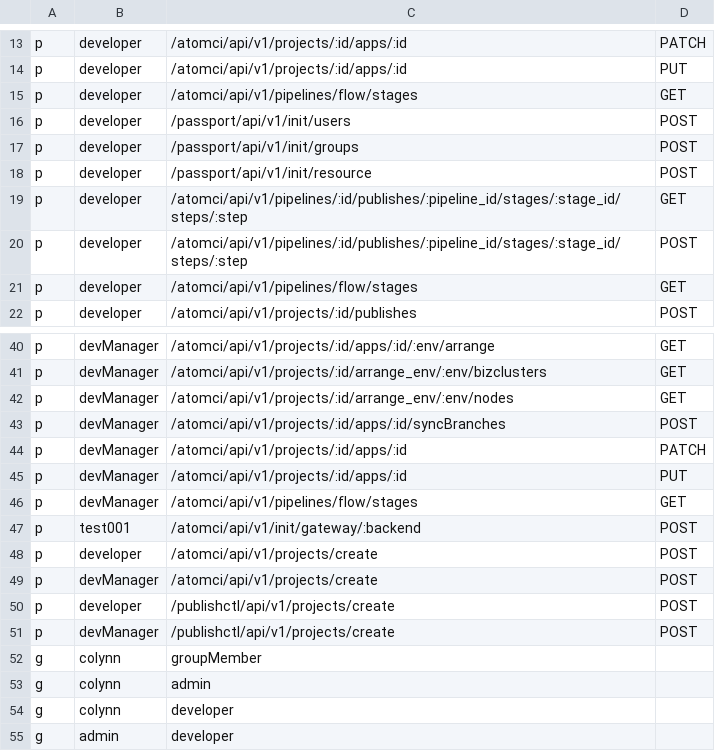
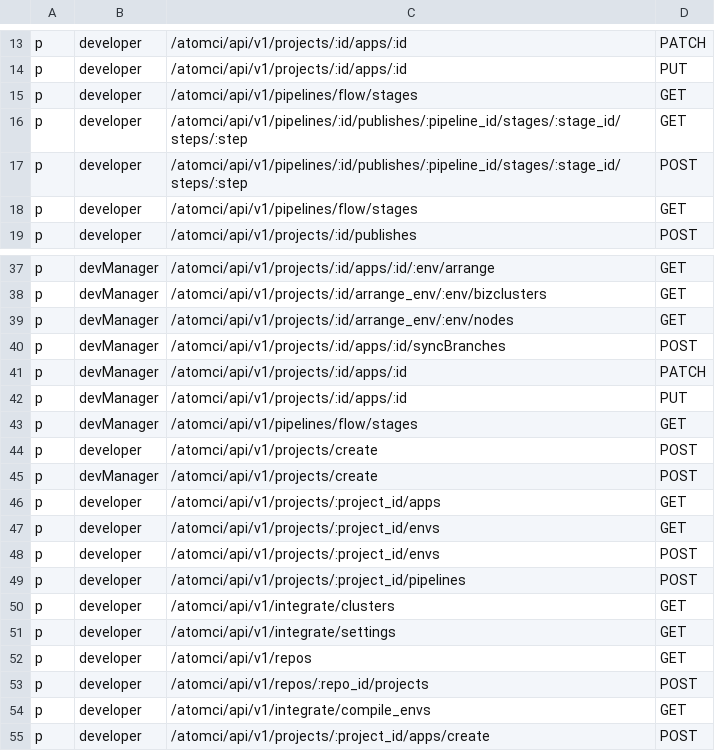
Before and after one commit to go-atomci/atomci, a CSV file: conf/rbac_policy.csv, drawn as a sheet; only a part is shown, gaps mark what is left out.

Commit message:
fix: developer permission

```diff
--- a/conf/rbac_policy.csv
+++ b/conf/rbac_policy.csv
@@ -15,5 +15,2 @@ p, developer, /atomci/api/v1/projects/:id/apps/:id, PUT
 p, developer, /atomci/api/v1/pipelines/flow/stages, GET
-p, developer, /passport/api/v1/init/users, POST
-p, developer, /passport/api/v1/init/groups, POST
-p, developer, /passport/api/v1/init/resource, POST
 p, developer, /atomci/api/v1/pipelines/:id/publishes/:pipeline_id/stages/:stage_id/steps/:step, GET
@@ -46,10 +43,13 @@ p, devManager, /atomci/api/v1/projects/:id/apps/:id, PUT
 p, devManager, /atomci/api/v1/pipelines/flow/stages, GET
-p, test001, /atomci/api/v1/init/gateway/:backend, POST
 p, developer, /atomci/api/v1/projects/create, POST
 p, devManager, /atomci/api/v1/projects/create, POST
-p, developer, /publishctl/api/v1/projects/create, POST
-p, devManager, /publishctl/api/v1/projects/create, POST
-g, colynn, groupMember
-g, colynn, admin
-g, colynn, developer
-g, admin, developer
+p, developer, /atomci/api/v1/projects/:project_id/apps, GET
+p, developer, /atomci/api/v1/projects/:project_id/envs, GET
+p, developer, /atomci/api/v1/projects/:project_id/envs, POST
+p, developer, /atomci/api/v1/projects/:project_id/pipelines, POST
+p, developer, /atomci/api/v1/integrate/clusters, GET
+p, developer, /atomci/api/v1/integrate/settings, GET
+p, developer, /atomci/api/v1/repos, GET
+p, developer, /atomci/api/v1/repos/:repo_id/projects, POST
+p, developer, /atomci/api/v1/integrate/compile_envs, GET
+p, developer, /atomci/api/v1/projects/:project_id/apps/create, POST
```
Also changed, not shown: 6 other files.
